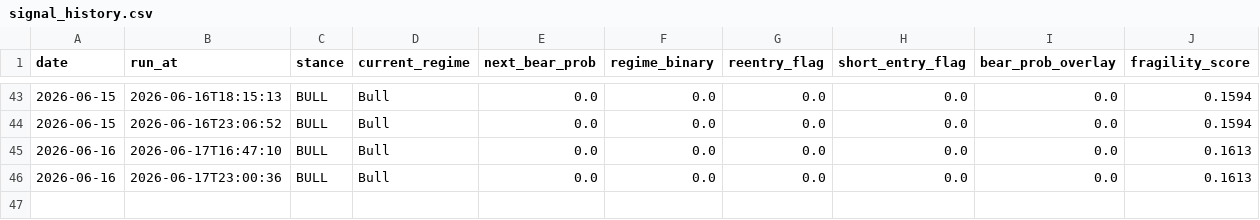
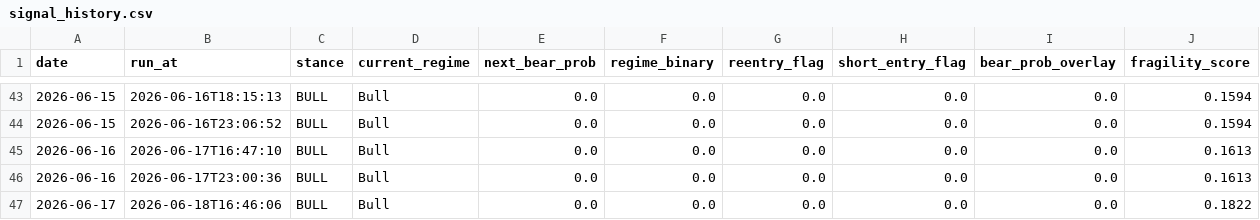
Before and after one commit to wbelmont/regime-monitor, a CSV file: data/signal_history.csv, drawn as a sheet; only a part is shown, gaps mark what is left out.

Commit message:
chore: daily signal history [skip ci]

```diff
--- a/data/signal_history.csv
+++ b/data/signal_history.csv
@@ -46 +46,2 @@ date,run_at,stance,current_regime,next_bear_prob,regime_binary,reentry_flag,shor
 2026-06-16,2026-06-17T23:00:36,BULL,Bull,0.0,0.0,0.0,0.0,0.0,0.1613
+2026-06-17,2026-06-18T16:46:06,BULL,Bull,0.0,0.0,0.0,0.0,0.0,0.1822
```
